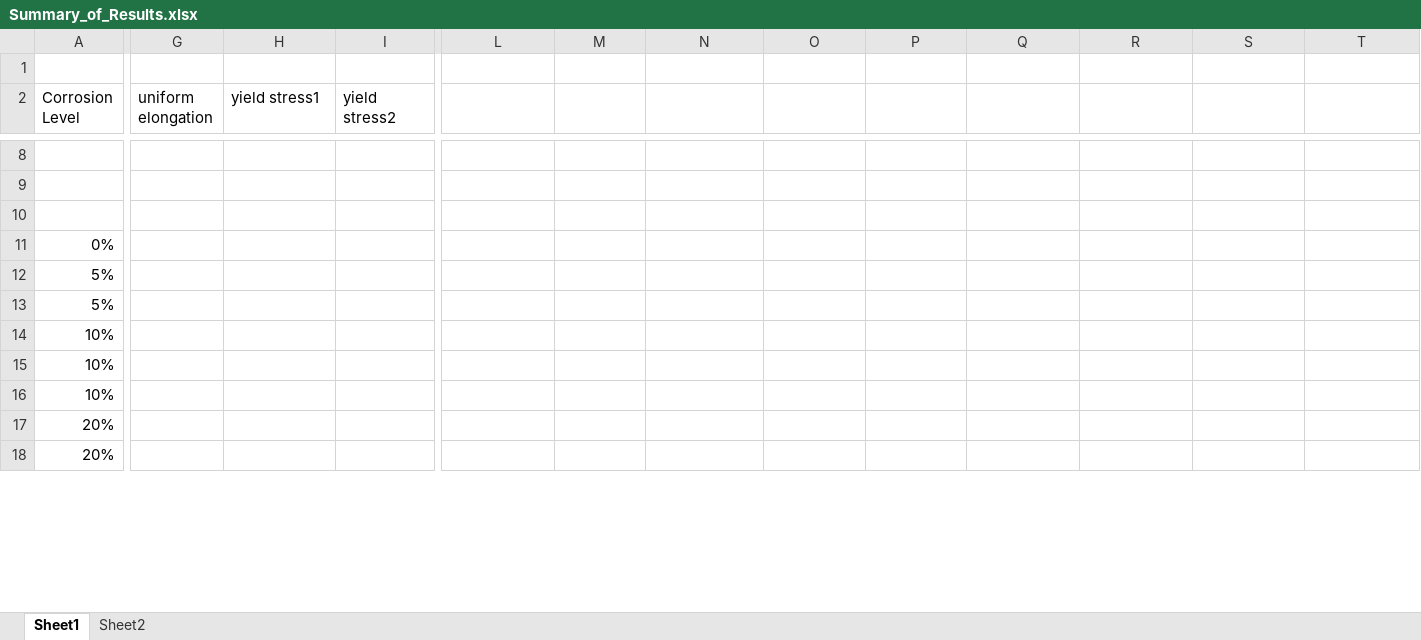
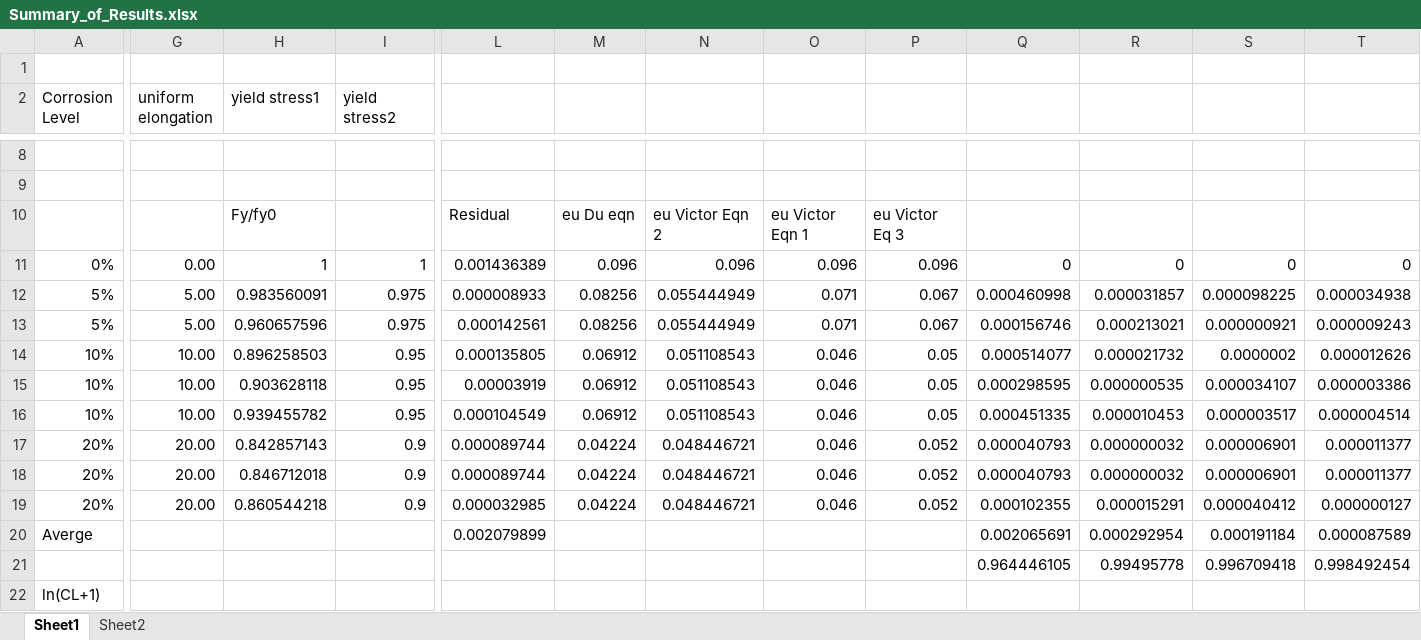
Before and after one commit to vacalderon/ExperimentalProgram, an Excel workbook: Tension Tests/Summary_of_Results.xlsx, sheet Sheet1, drawn as a sheet; only a part is shown, gaps mark what is left out; values as stored, in another font and other column widths than the file's, no borders; charts and pictures not drawn; removed rows and columns are numbered as before the commit, all else as after; rows hold the shown columns only; the diff covers the shown part only; the diff names each change by its address in the sheet, - before the commit and + after, or states it on an @@ line.

```diff
--- a/Tension Tests/Summary_of_Results.xlsx (sheet Sheet1)
+++ b/Tension Tests/Summary_of_Results.xlsx (sheet Sheet1)
-row 10: (empty)
+row 10:  |  | Fy/fy0 |  | Residual | eu Du eqn | eu Victor Eqn 2 | eu Victor Eqn 1 | eu Victor Eq 3
-G11 (uniform elongation): (empty)
+G11 (uniform elongation): 0.00
-H11 (yield stress1): (empty)
+H11 (yield stress1): 1
-I11 (yield stress2): (empty)
+I11 (yield stress2): 1
-L11: (empty)
+L11: 0.001436389
-M11: (empty)
+M11: 0.096
-N11: (empty)
+N11: 0.096
-O11: (empty)
+O11: 0.096
-P11: (empty)
+P11: 0.096
-Q11: (empty)
+Q11: 0
-R11: (empty)
+R11: 0
-S11: (empty)
+S11: 0
-T11: (empty)
+T11: 0
-row 12: 5%
-row 13: 5%
-row 14: 10%
-row 15: 10%
-row 16: 10%
-row 17: 20%
-row 18: 20%
+row 12: 5% | 5.00 | 0.983560091 | 0.975 | 0.000008933 | 0.08256 | 0.055444949 | 0.071 | 0.067 | 0.000460998 | 0.000031857 | 0.000098225 | 0.000034938
+row 13: 5% | 5.00 | 0.960657596 | 0.975 | 0.000142561 | 0.08256 | 0.055444949 | 0.071 | 0.067 | 0.000156746 | 0.000213021 | 0.000000921 | 0.000009243
+row 14: 10% | 10.00 | 0.896258503 | 0.95 | 0.000135805 | 0.06912 | 0.051108543 | 0.046 | 0.05 | 0.000514077 | 0.000021732 | 0.0000002 | 0.000012626
+row 15: 10% | 10.00 | 0.903628118 | 0.95 | 0.00003919 | 0.06912 | 0.051108543 | 0.046 | 0.05 | 0.000298595 | 0.000000535 | 0.000034107 | 0.000003386
+row 16: 10% | 10.00 | 0.939455782 | 0.95 | 0.000104549 | 0.06912 | 0.051108543 | 0.046 | 0.05 | 0.000451335 | 0.000010453 | 0.000003517 | 0.000004514
+row 17: 20% | 20.00 | 0.842857143 | 0.9 | 0.000089744 | 0.04224 | 0.048446721 | 0.046 | 0.052 | 0.000040793 | 0.000000032 | 0.000006901 | 0.000011377
+row 18: 20% | 20.00 | 0.846712018 | 0.9 | 0.000089744 | 0.04224 | 0.048446721 | 0.046 | 0.052 | 0.000040793 | 0.000000032 | 0.000006901 | 0.000011377
+row 19: 20% | 20.00 | 0.860544218 | 0.9 | 0.000032985 | 0.04224 | 0.048446721 | 0.046 | 0.052 | 0.000102355 | 0.000015291 | 0.000040412 | 0.000000127
+row 20: Averge |  |  |  | 0.002079899 |  |  |  |  | 0.002065691 | 0.000292954 | 0.000191184 | 0.000087589
+row 21:  |  |  |  |  |  |  |  |  | 0.964446105 | 0.99495778 | 0.996709418 | 0.998492454
+row 22: ln(CL+1)
```
Also changed, not shown: 31 added rows and 6 edited cells elsewhere in this sheet, formulas that keep their value, charts or pictures, 4 other files.
